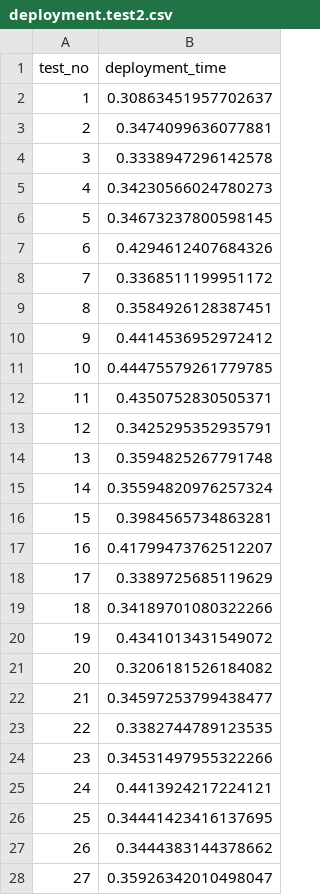
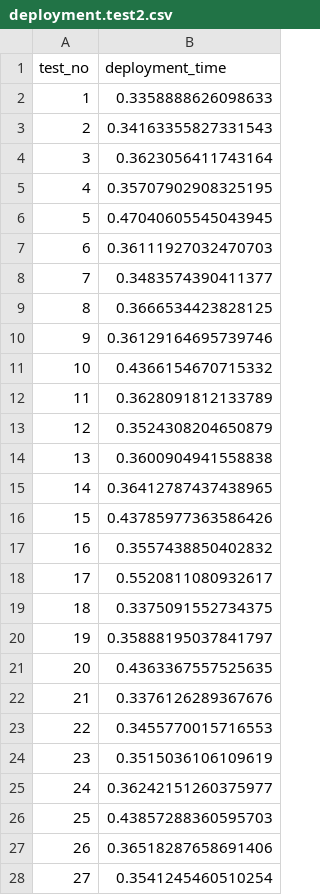
Before and after one commit to oakestra/oakestra, a CSV file: evaluation/deployment.test2.csv, drawn as a sheet; only a part is shown; the diff covers the shown part only.

```diff
--- a/evaluation/deployment.test2.csv
+++ b/evaluation/deployment.test2.csv
@@ -1,28 +1,28 @@
 test_no,deployment_time
-1,0.30863451957702637
-2,0.3474099636077881
-3,0.3338947296142578
-4,0.34230566024780273
-5,0.34673237800598145
-6,0.4294612407684326
-7,0.3368511199951172
-8,0.3584926128387451
-9,0.4414536952972412
-10,0.44475579261779785
-11,0.4350752830505371
-12,0.3425295352935791
-13,0.3594825267791748
-14,0.35594820976257324
-15,0.3984565734863281
-16,0.41799473762512207
-17,0.3389725685119629
-18,0.34189701080322266
-19,0.4341013431549072
-20,0.3206181526184082
-21,0.34597253799438477
-22,0.3382744789123535
-23,0.34531497955322266
-24,0.4413924217224121
-25,0.34441423416137695
-26,0.3444383144378662
-27,0.35926342010498047
+1,0.3358888626098633
+2,0.34163355827331543
+3,0.3623056411743164
+4,0.35707902908325195
+5,0.47040605545043945
+6,0.36111927032470703
+7,0.3483574390411377
+8,0.3666534423828125
+9,0.36129164695739746
+10,0.4366154670715332
+11,0.3628091812133789
+12,0.3524308204650879
+13,0.3600904941558838
+14,0.36412787437438965
+15,0.43785977363586426
+16,0.3557438850402832
+17,0.5520811080932617
+18,0.3375091552734375
+19,0.35888195037841797
+20,0.4363367557525635
+21,0.3376126289367676
+22,0.3455770015716553
+23,0.3515036106109619
+24,0.36242151260375977
+25,0.43857288360595703
+26,0.36518287658691406
+27,0.3541245460510254
```
Also changed, not shown: 14 added rows and 9 edited cells elsewhere in this file, evaluation/cpumem.test1.csv, evaluation/deployment.test1.csv, 2 other files.
